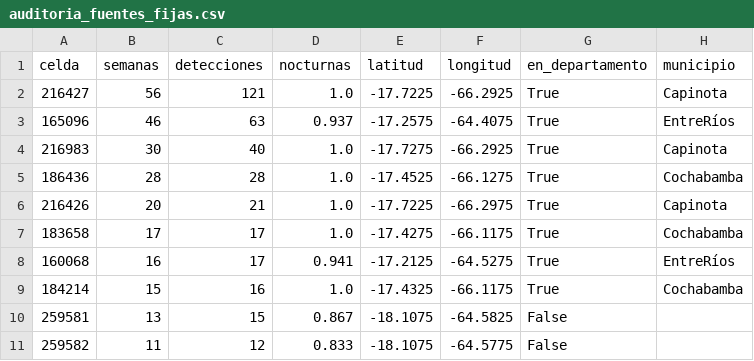
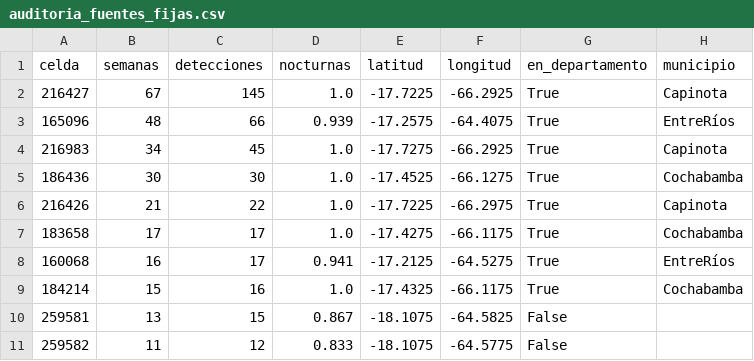
Before and after one commit to Ye-530/incencios_cbba, a CSV file: reports/tablas/auditoria_fuentes_fijas.csv, drawn as a sheet.

```diff
--- a/reports/tablas/auditoria_fuentes_fijas.csv
+++ b/reports/tablas/auditoria_fuentes_fijas.csv
@@ -1,7 +1,7 @@
 celda,semanas,detecciones,nocturnas,latitud,longitud,en_departamento,municipio
-216427,56,121,1.0,-17.7225,-66.2925,True,Capinota
-165096,46,63,0.937,-17.2575,-64.4075,True,EntreRíos
-216983,30,40,1.0,-17.7275,-66.2925,True,Capinota
-186436,28,28,1.0,-17.4525,-66.1275,True,Cochabamba
-216426,20,21,1.0,-17.7225,-66.2975,True,Capinota
+216427,67,145,1.0,-17.7225,-66.2925,True,Capinota
+165096,48,66,0.939,-17.2575,-64.4075,True,EntreRíos
+216983,34,45,1.0,-17.7275,-66.2925,True,Capinota
+186436,30,30,1.0,-17.4525,-66.1275,True,Cochabamba
+216426,21,22,1.0,-17.7225,-66.2975,True,Capinota
 183658,17,17,1.0,-17.4275,-66.1175,True,Cochabamba
```
Also changed, not shown: reports/mapas/riesgo_estacional_2027-09-13_top100.csv, reports/mapas/riesgo_operativo_2025-10-06_top100.csv, 43 other files.
